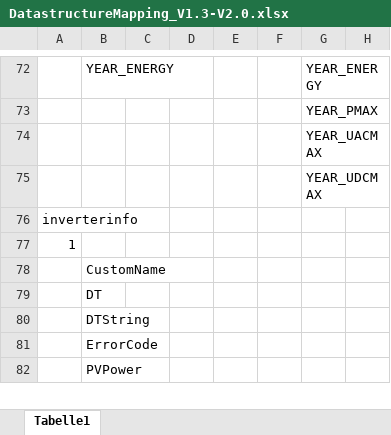
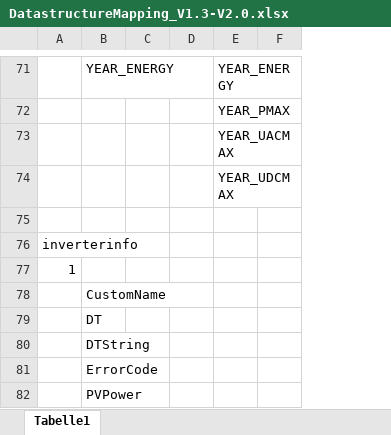
Before and after one commit to iobroker-community-adapters/ioBroker.fronius, an Excel workbook: doc/DatastructureMapping_V1.3-V2.0.xlsx, sheet Tabelle1, drawn as a sheet; only a part is shown, gaps mark what is left out; values as stored, in another font and other column widths than the file's, no cell formats; removed rows and columns are numbered as before the commit, all else as after; the diff covers the shown part only; the diff names each change by its address in the sheet, - before the commit and + after, or states it on an @@ line.

```diff
--- a/doc/DatastructureMapping_V1.3-V2.0.xlsx (sheet Tabelle1)
+++ b/doc/DatastructureMapping_V1.3-V2.0.xlsx (sheet Tabelle1)
-column D, empty
-column E, empty
+row 75: (empty)
```
Also changed, not shown: 5 added rows and 6 removed rows elsewhere in this sheet, cell formats, 2 other files.
